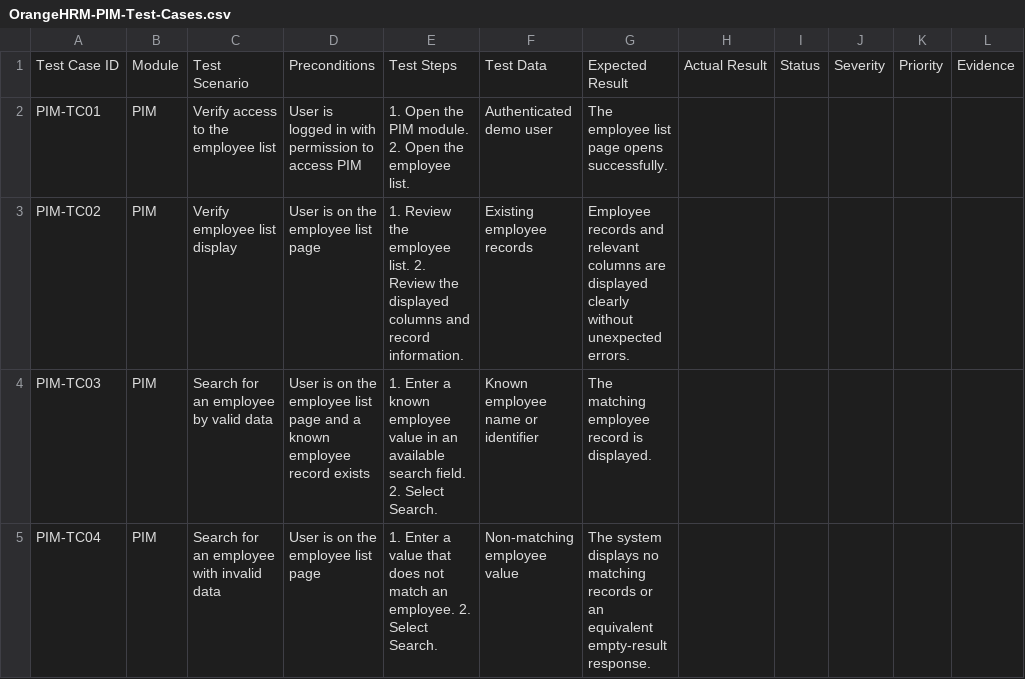
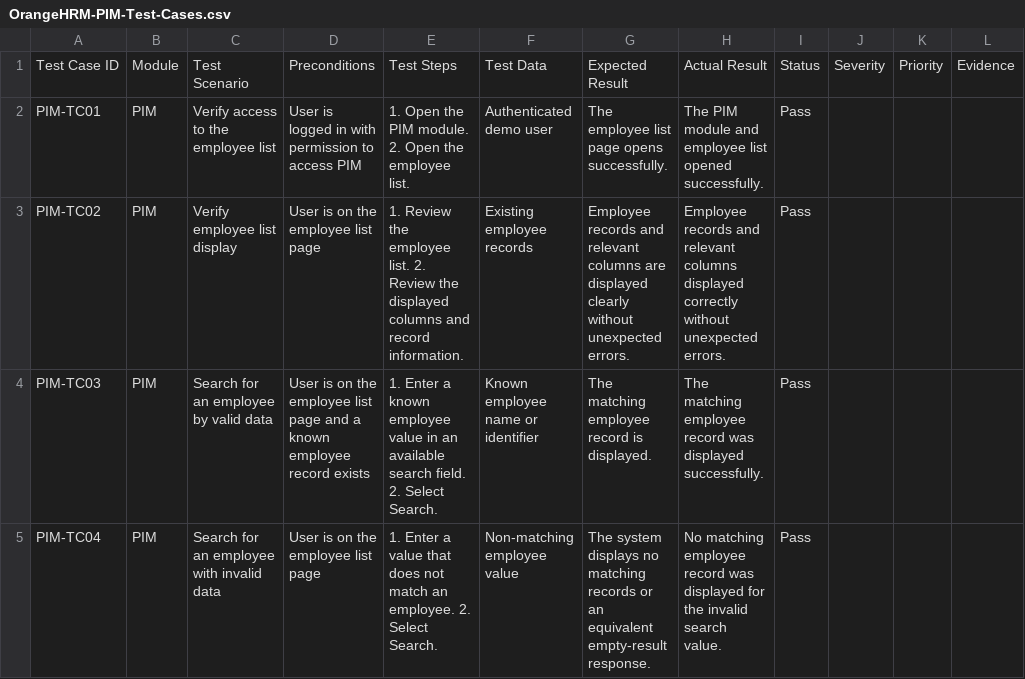
Before and after one commit to ShreyaSolanki17/OrangeHRM-manual-testing, a CSV file: Test-Cases/OrangeHRM-PIM-Test-Cases.csv, drawn as a sheet; only a part is shown; the diff covers the shown part only.

Commit message:
Record PIM test execution results

```diff
--- a/Test-Cases/OrangeHRM-PIM-Test-Cases.csv
+++ b/Test-Cases/OrangeHRM-PIM-Test-Cases.csv
@@ -1,5 +1,5 @@
 Test Case ID,Module,Test Scenario,Preconditions,Test Steps,Test Data,Expected Result,Actual Result,Status,Severity,Priority,Evidence
-PIM-TC01,PIM,Verify access to the employee list,"User is logged in with permission to access PIM","1. Open the PIM module. 2. Open the employee list.","Authenticated demo user","The employee list page opens successfully.",,,,,
-PIM-TC02,PIM,Verify employee list display,"User is on the employee list page","1. Review the employee list. 2. Review the displayed columns and record information.","Existing employee records","Employee records and relevant columns are displayed clearly without unexpected errors.",,,,,
-PIM-TC03,PIM,Search for an employee by valid data,"User is on the employee list page and a known employee record exists","1. Enter a known employee value in an available search field. 2. Select Search.","Known employee name or identifier","The matching employee record is displayed.",,,,,
-PIM-TC04,PIM,Search for an employee with invalid data,"User is on the employee list page","1. Enter a value that does not match an employee. 2. Select Search.","Non-matching employee value","The system displays no matching records or an equivalent empty-result response.",,,,,
+PIM-TC01,PIM,Verify access to the employee list,"User is logged in with permission to access PIM","1. Open the PIM module. 2. Open the employee list.","Authenticated demo user","The employee list page opens successfully.","The PIM module and employee list opened successfully.",Pass,,,
+PIM-TC02,PIM,Verify employee list display,"User is on the employee list page","1. Review the employee list. 2. Review the displayed columns and record information.","Existing employee records","Employee records and relevant columns are displayed clearly without unexpected errors.","Employee records and relevant columns displayed correctly without unexpected errors.",Pass,,,
+PIM-TC03,PIM,Search for an employee by valid data,"User is on the employee list page and a known employee record exists","1. Enter a known employee value in an available search field. 2. Select Search.","Known employee name or identifier","The matching employee record is displayed.","The matching employee record was displayed successfully.",Pass,,,
+PIM-TC04,PIM,Search for an employee with invalid data,"User is on the employee list page","1. Enter a value that does not match an employee. 2. Select Search.","Non-matching employee value","The system displays no matching records or an equivalent empty-result response.","No matching employee record was displayed for the invalid search value.",Pass,,,
```
Also changed, not shown: 36 edited cells elsewhere in this file.
